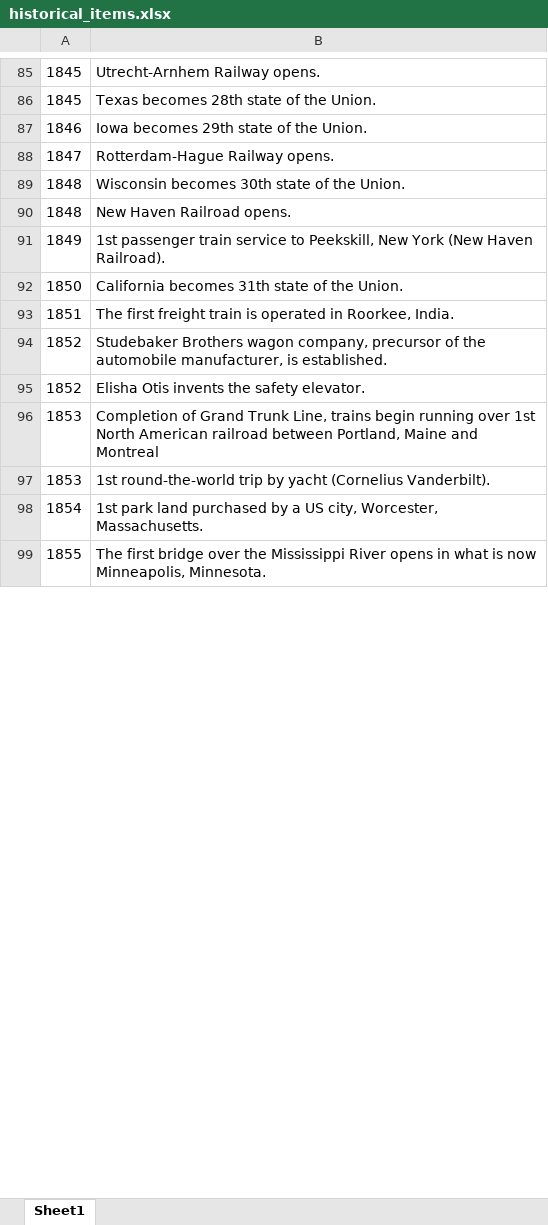
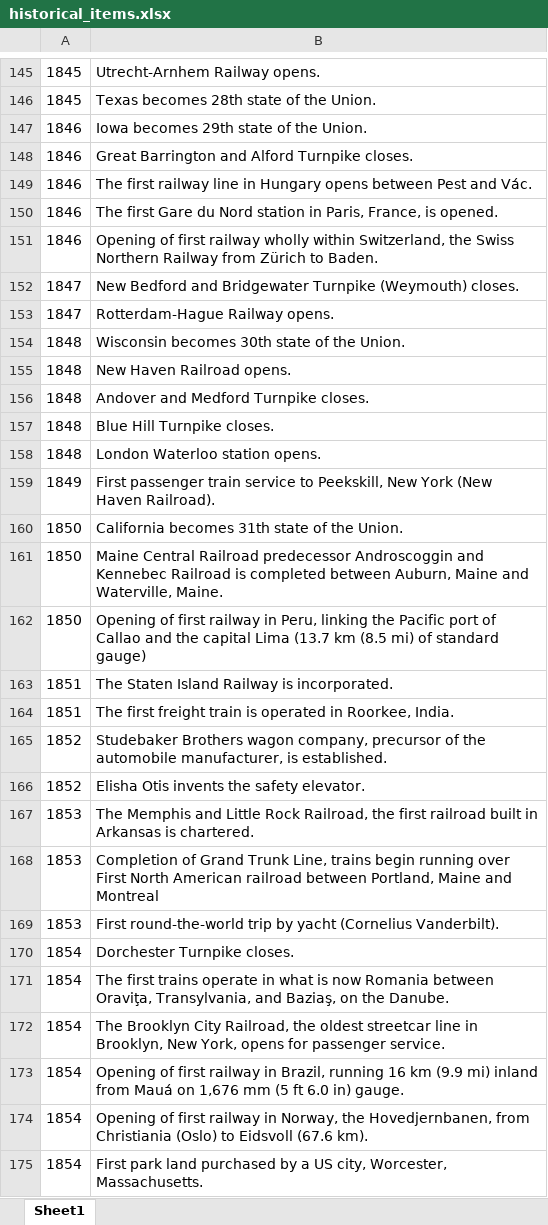
Before and after one commit to CTPSSTAFF/historical-transportation-map, an Excel workbook: xlsx/historical_items.xlsx, sheet Sheet1, drawn as a sheet; only a part is shown, gaps mark what is left out; the shorter side is filled out with more unchanged rows; values as stored, in another font and other column widths than the file's, no borders; addresses are those after the commit; the diff covers the shown part only; the diff names each change by its address in the sheet, - before the commit and + after, or states it on an @@ line.

```diff
--- a/xlsx/historical_items.xlsx (sheet Sheet1)
+++ b/xlsx/historical_items.xlsx (sheet Sheet1)
+row 148: 1846 | Great Barrington and Alford Turnpike closes.
+row 149: 1846 | The first railway line in Hungary opens between Pest and Vác.
+row 150: 1846 | The first Gare du Nord station in Paris, France, is opened.
+row 151: 1846 | Opening of first railway wholly within Switzerland, the Swiss Northern Railway from Zürich to Baden.
+row 152: 1847 | New Bedford and Bridgewater Turnpike (Weymouth) closes.
+row 156: 1848 | Andover and Medford Turnpike closes.
+row 157: 1848 | Blue Hill Turnpike closes.
+row 158: 1848 | London Waterloo station opens.
-B159: 1st passenger train…
+B159: First passenger train…
+row 161: 1850 | Maine Central Railroad predecessor Androscoggin and Kennebec Railroad is completed between Auburn, Maine and Waterville, Maine.
+row 162: 1850 | Opening of first railway in Peru, linking the Pacific port of Callao and the capital Lima (13.7 km (8.5 mi) of standard gauge)
+row 163: 1851 | The Staten Island Railway is incorporated.
+row 167: 1853 | The Memphis and Little Rock Railroad, the first railroad built in Arkansas is chartered.
-B168: …running over 1st North American…
+B168: …running over First North American…
-B169: 1st round-the-world trip…
+B169: First round-the-world trip…
+row 170: 1854 | Dorchester Turnpike closes.
+row 171: 1854 | The first trains operate in what is now Romania between Oraviţa, Transylvania, and Baziaş, on the Danube.
+row 172: 1854 | The Brooklyn City Railroad, the oldest streetcar line in Brooklyn, New York, opens for passenger service.
+row 173: 1854 | Opening of first railway in Brazil, running 16 km (9.9 mi) inland from Mauá on 1,676 mm (5 ft 6.0 in) gauge.
+row 174: 1854 | Opening of first railway in Norway, the Hovedjernbanen, from Christiania (Oslo) to Eidsvoll (67.6 km).
-B175: 1st park land…
+B175: First park land…
```
Also changed, not shown: 467 added rows, 1 removed row and 42 edited cells elsewhere in this sheet, 1 other file.
